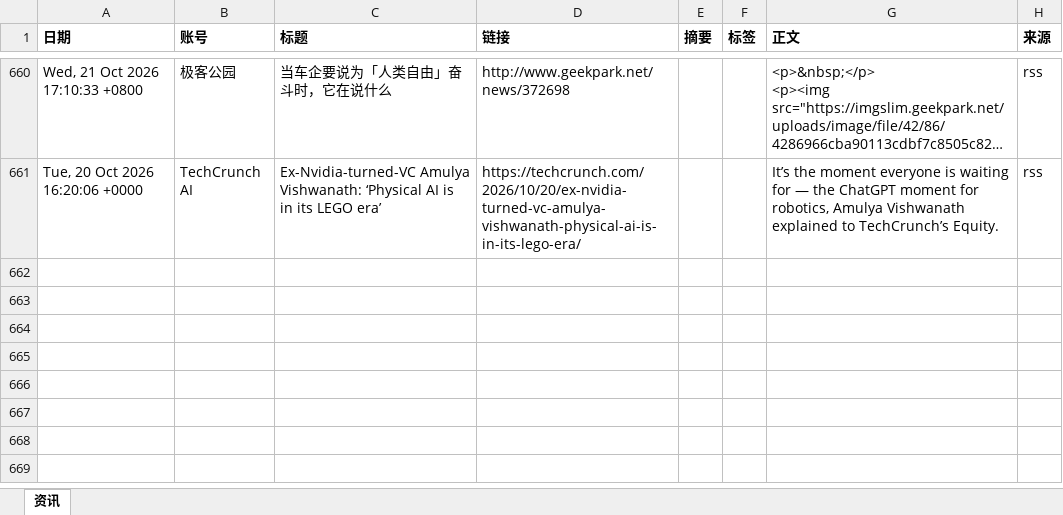
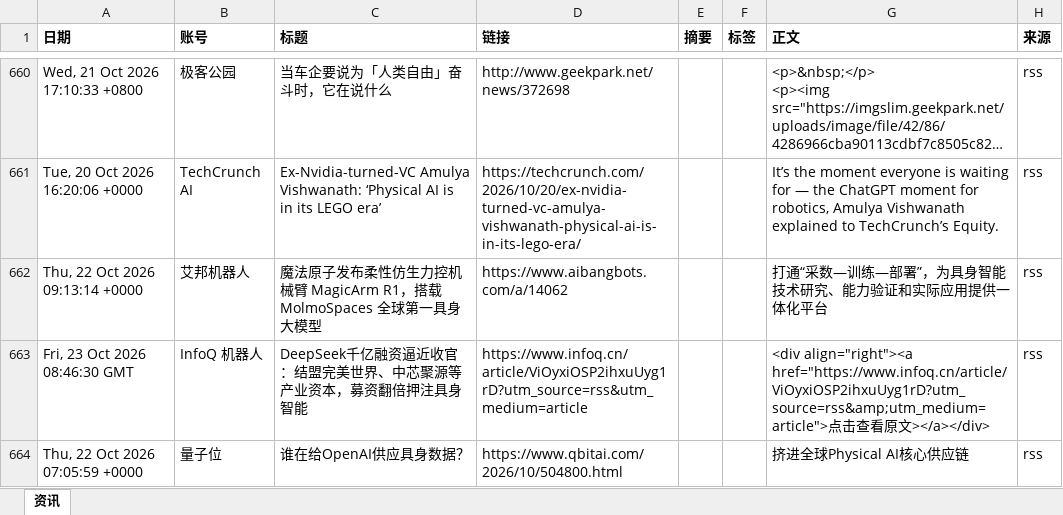
Before and after one commit to Yta402/colinfor-embodied-ai, an Excel workbook: data/具身智能行业资讯总表.xlsx, sheet 资讯, drawn as a sheet; only a part is shown, gaps mark what is left out; long unchanged cells end in …; values as stored, in another font and other column widths than the file's, no borders; the diff covers the shown part only; the diff names each change by its address in the sheet, - before the commit and + after, or states it on an @@ line.

```diff
--- a/data/具身智能行业资讯总表.xlsx (sheet 资讯)
+++ b/data/具身智能行业资讯总表.xlsx (sheet 资讯)
+row 662: Thu, 22 Oct 2026 09:13:14 +0000 | 艾邦机器人 | 魔法原子发布柔性仿生力控机械臂 MagicArm R1，搭载 MolmoSpaces 全球第一具身大模型 | https://www.aibangbots.com/a/14062 |  |  | 打通“采数—训练—部署”，为具身智能技术研究、能力验证和实际应用提供一体化平台 | rss
+row 663: Fri, 23 Oct 2026 08:46:30 GMT | InfoQ 机器人 | DeepSeek千亿融资逼近收官：结盟完美世界、中芯聚源等产业资本，募资翻倍押注具身智能 | https://www.infoq.cn/article/ViOyxiOSP2ihxuUyg1rD?utm_source=rss&utm_medium=article |  |  | <div align="right"><a href="https://www.infoq.cn/article/ViOyxiOSP2ihxuUyg1rD?utm_source=rss&amp;utm_medium=article">点击查看原文></a></div> | rss
+row 664: Thu, 22 Oct 2026 07:05:59 +0000 | 量子位 | 谁在给OpenAI供应具身数据？ | https://www.qbitai.com/2026/10/504800.html |  |  | 挤进全球Physical AI核心供应链 | rss
```
Also changed, not shown: 9 added rows elsewhere in this sheet, 4 other files.
